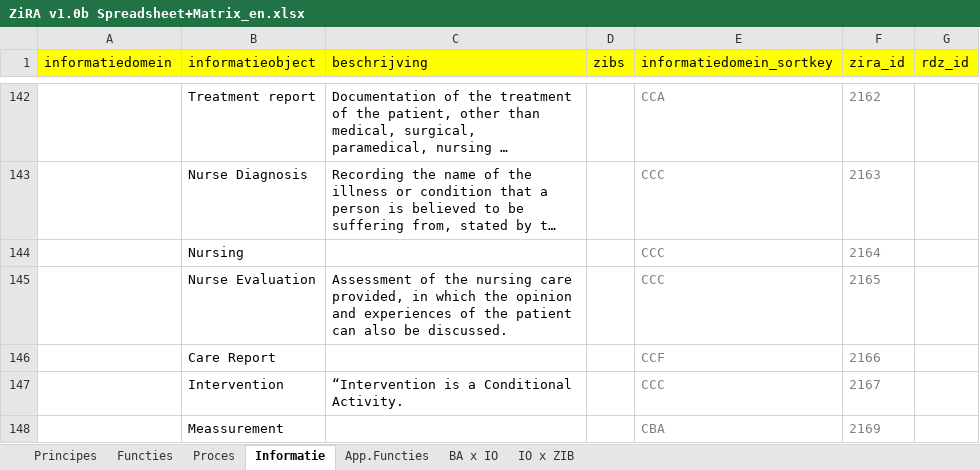
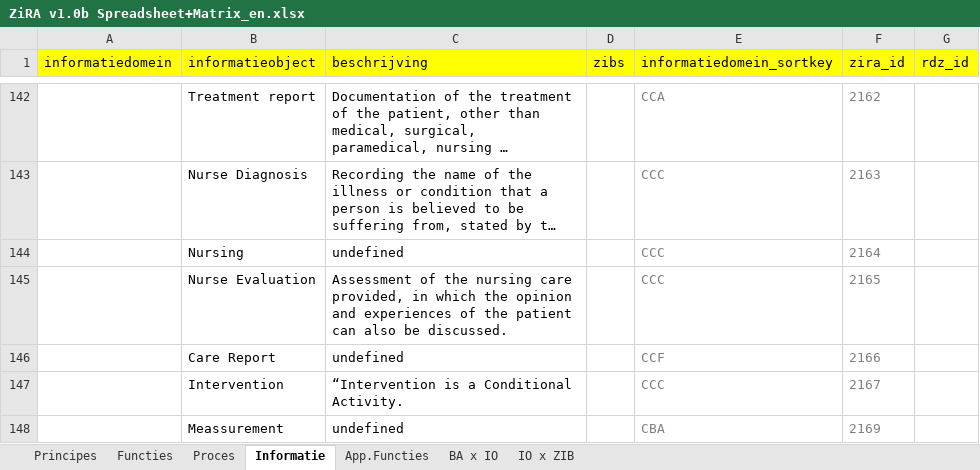
Before and after one commit to mvdzel/zira, an Excel workbook: artifacts/ZiRA v1.0b Spreadsheet+Matrix_en.xlsx, sheet Informatie, drawn as a sheet; only a part is shown, gaps mark what is left out; long unchanged cells end in …; values as stored, in another font and other column widths than the file's, no borders; table styles not drawn; the diff covers the shown part only; the diff names each change by its address in the sheet, - before the commit and + after, or states it on an @@ line.

```diff
--- a/artifacts/ZiRA v1.0b Spreadsheet+Matrix_en.xlsx (sheet Informatie)
+++ b/artifacts/ZiRA v1.0b Spreadsheet+Matrix_en.xlsx (sheet Informatie)
-C144 (beschrijving): (empty)
+C144 (beschrijving): undefined
-C146 (beschrijving): (empty)
+C146 (beschrijving): undefined
-C148 (beschrijving): (empty)
+C148 (beschrijving): undefined
```
Also changed, not shown: 12 edited cells elsewhere in this sheet, sheet Functies, sheet Proces, 2 other files.
